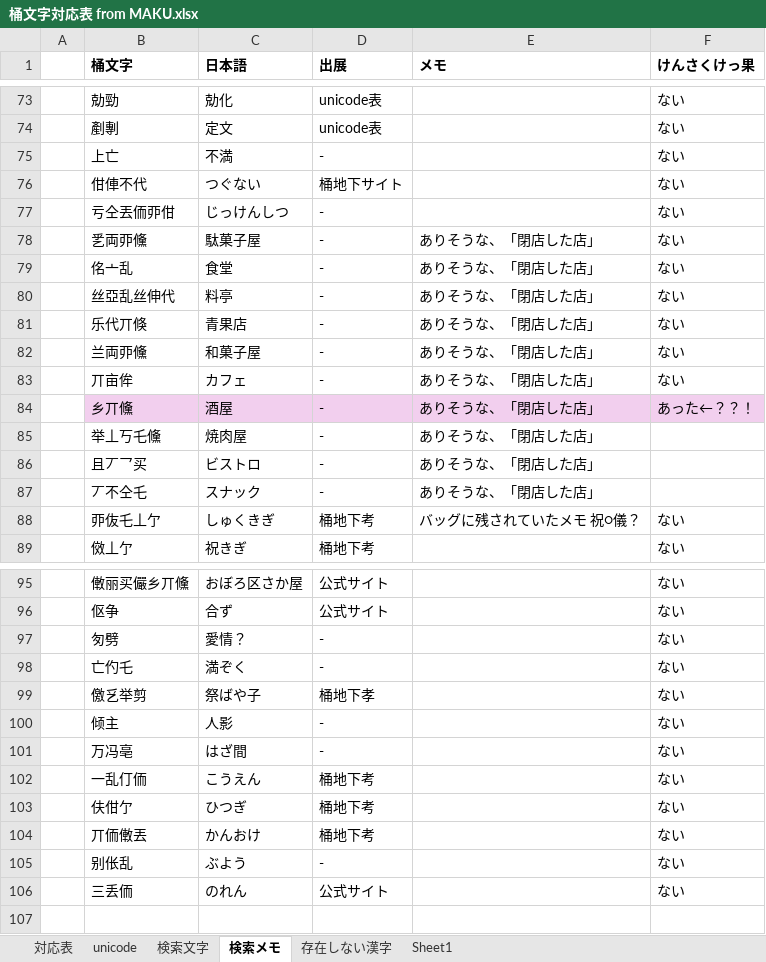
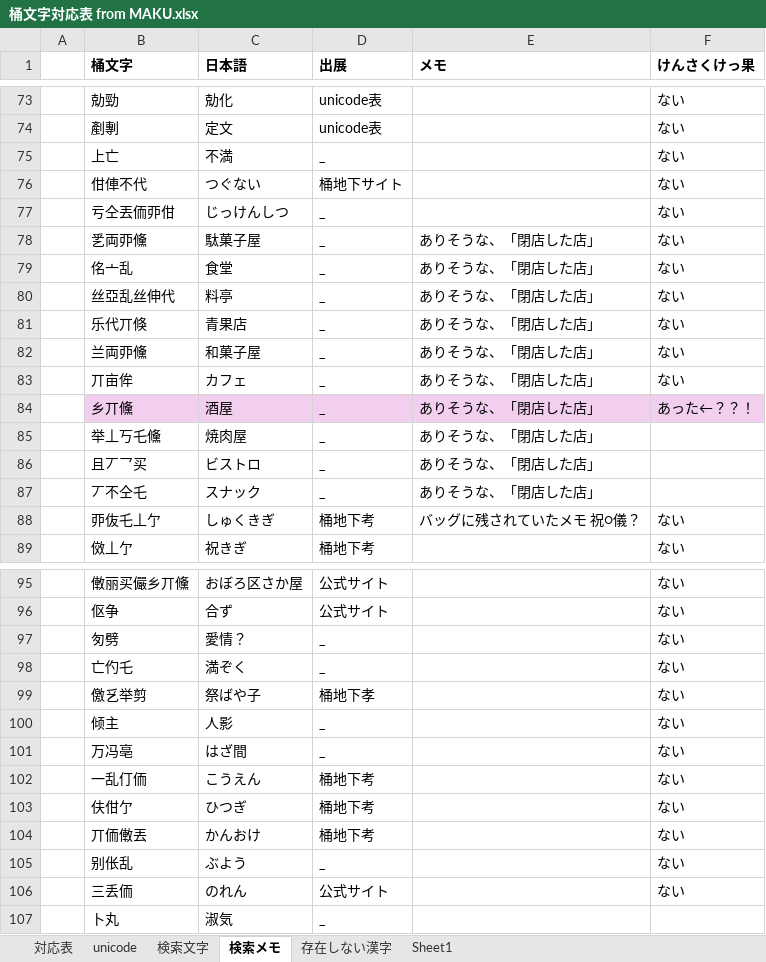
Before and after one commit to ayashiroooo/okechika-henkan, an Excel workbook: 桶文字対応表 from MAKU.xlsx, sheet 検索メモ, drawn as a sheet; only a part is shown, gaps mark what is left out; values as stored, in another font and other column widths than the file's, no borders; the diff names each change by its address in the sheet, - before the commit and + after, or states it on an @@ line.

```diff
--- a/桶文字対応表 from MAKU.xlsx (sheet 検索メモ)
+++ b/桶文字対応表 from MAKU.xlsx (sheet 検索メモ)
-D75 (出展): -
+D75 (出展): _
-D77:D87 (出展): -
+D77:D87 (出展): _
-D97:D98 (出展): -
+D97:D98 (出展): _
-D100:D101 (出展): -
+D100:D101 (出展): _
-D105 (出展): -
+D105 (出展): _
+row 107:  | 卜丸 | 淑気 | _
```
Also changed, not shown: sheet 対応表, sheet unicode, 2 other files.
